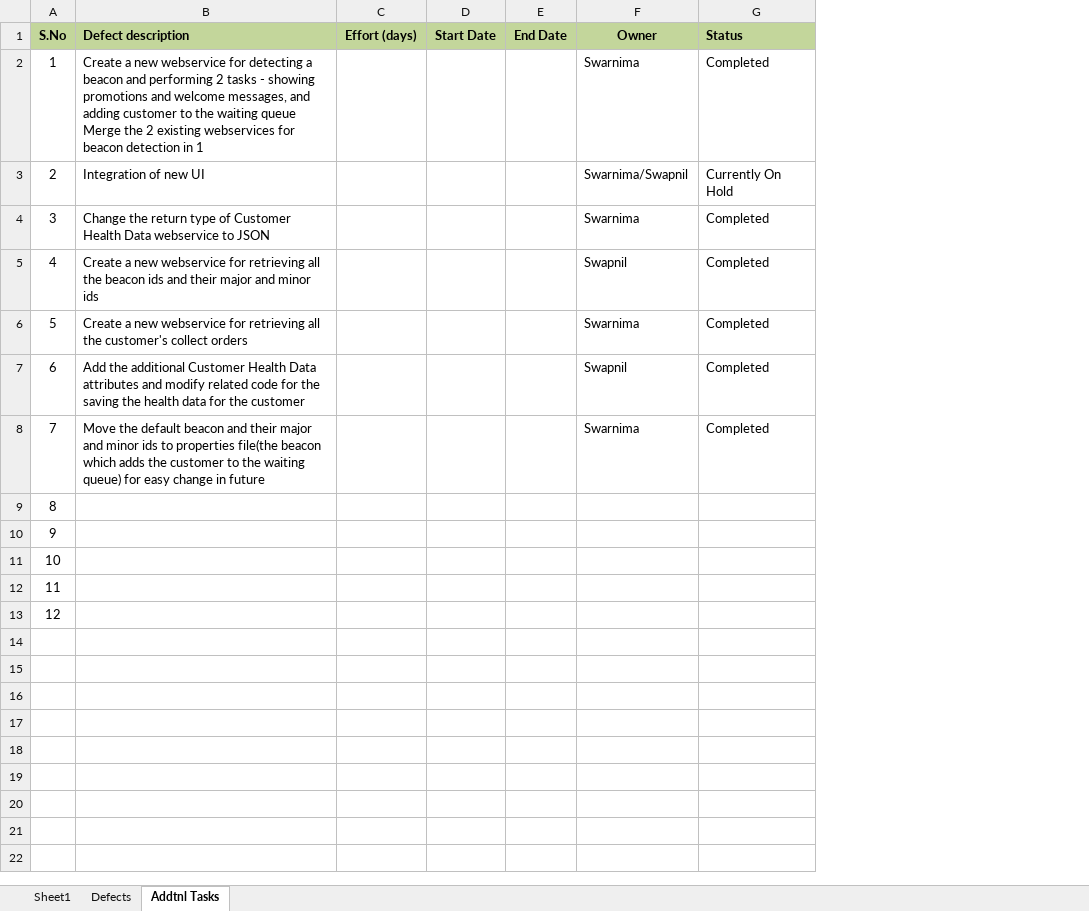
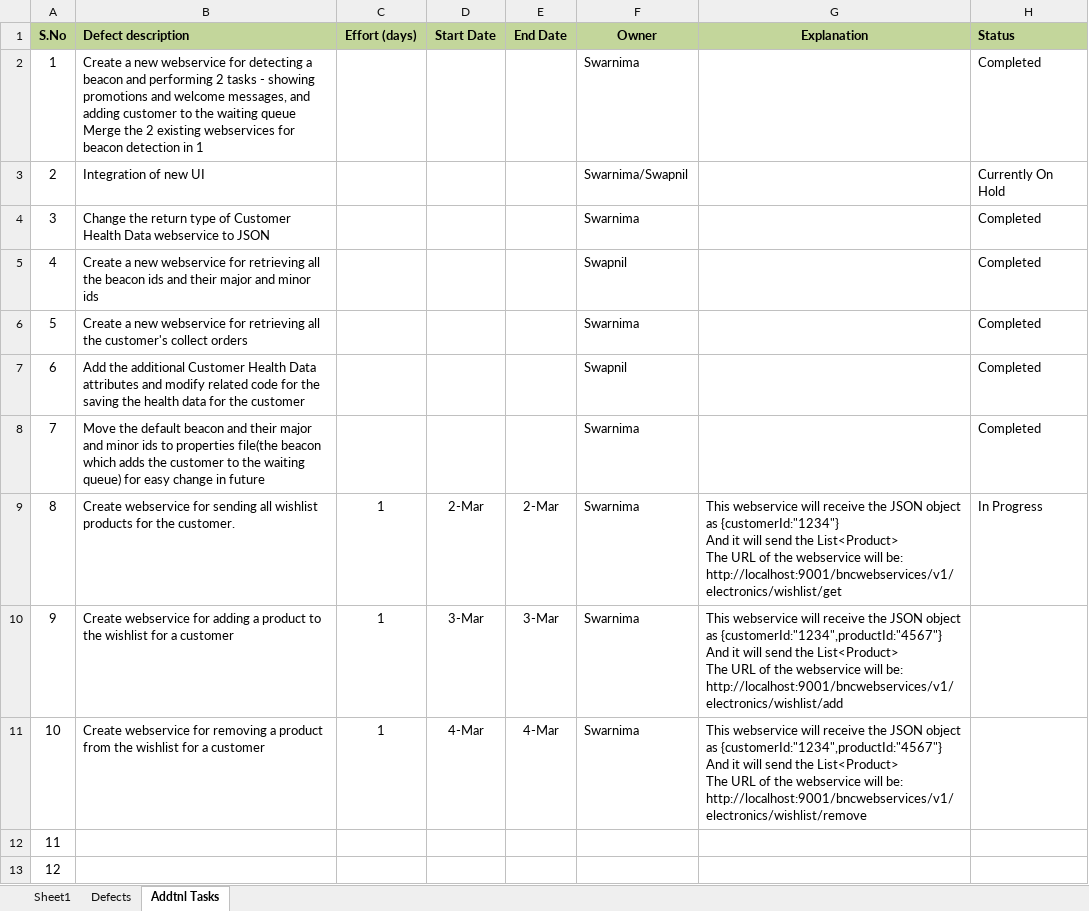
Before and after one commit to kishor-chockalingam/PRY-CC, an Excel workbook: docs/DevTask_UseCase2_HealthProductsPromotion.xlsx, sheet Addtnl Tasks, drawn as a sheet; values as stored, in another font and other column widths than the file's, no borders; addresses are those after the commit; ↵ is a line break in a cell; the diff names each change by its address in the sheet, - before the commit and + after, or states it on an @@ line.

Commit message:
Added the tasks for 2-3-4 March wishlist handling

```diff
--- a/docs/DevTask_UseCase2_HealthProductsPromotion.xlsx (sheet Addtnl Tasks)
+++ b/docs/DevTask_UseCase2_HealthProductsPromotion.xlsx (sheet Addtnl Tasks)
+column G (Explanation), rows 9-11: This webservice will receive the JSON object as {customerId:"1234"} ↵ And it will send the List<Product> ↵ The URL of the webservice will be: ↵ http://localhost:9001/bncwebservices/v1/electronics/wishlist/get | This webservice will receive the JSON object as {customerId:"1234",productId:"4567"} ↵ And it will send the List<Product> ↵ The URL of the webservice will be: ↵ http://localhost:9001/bncwebservices/v1/electronics/wishlist/add | This webservice will receive the JSON object as {customerId:"1234",productId:"4567"} ↵ And it will send the List<Product> ↵ The URL of the webservice will be: ↵ http://localhost:9001/bncwebservices/v1/electronics/wishlist/remove
-B9 (Defect description): (empty)
+B9 (Defect description): Create webservice for sending all wishlist products for the customer.
-C9:C11 (Effort (days)): (empty)
+C9:C11 (Effort (days)): 1
-D9 (Start Date): (empty)
+D9 (Start Date): 2-Mar
-E9 (End Date): (empty)
+E9 (End Date): 2-Mar
-F9:F11 (Owner): (empty)
+F9:F11 (Owner): Swarnima
-H9 (Status): (empty)
+H9 (Status): In Progress
-B10 (Defect description): (empty)
+B10 (Defect description): Create webservice for adding a product to the wishlist for a customer
-D10 (Start Date): (empty)
+D10 (Start Date): 3-Mar
-E10 (End Date): (empty)
+E10 (End Date): 3-Mar
-B11 (Defect description): (empty)
+B11 (Defect description): Create webservice for removing a product from the wishlist for a customer
-D11 (Start Date): (empty)
+D11 (Start Date): 4-Mar
-E11 (End Date): (empty)
+E11 (End Date): 4-Mar
```
